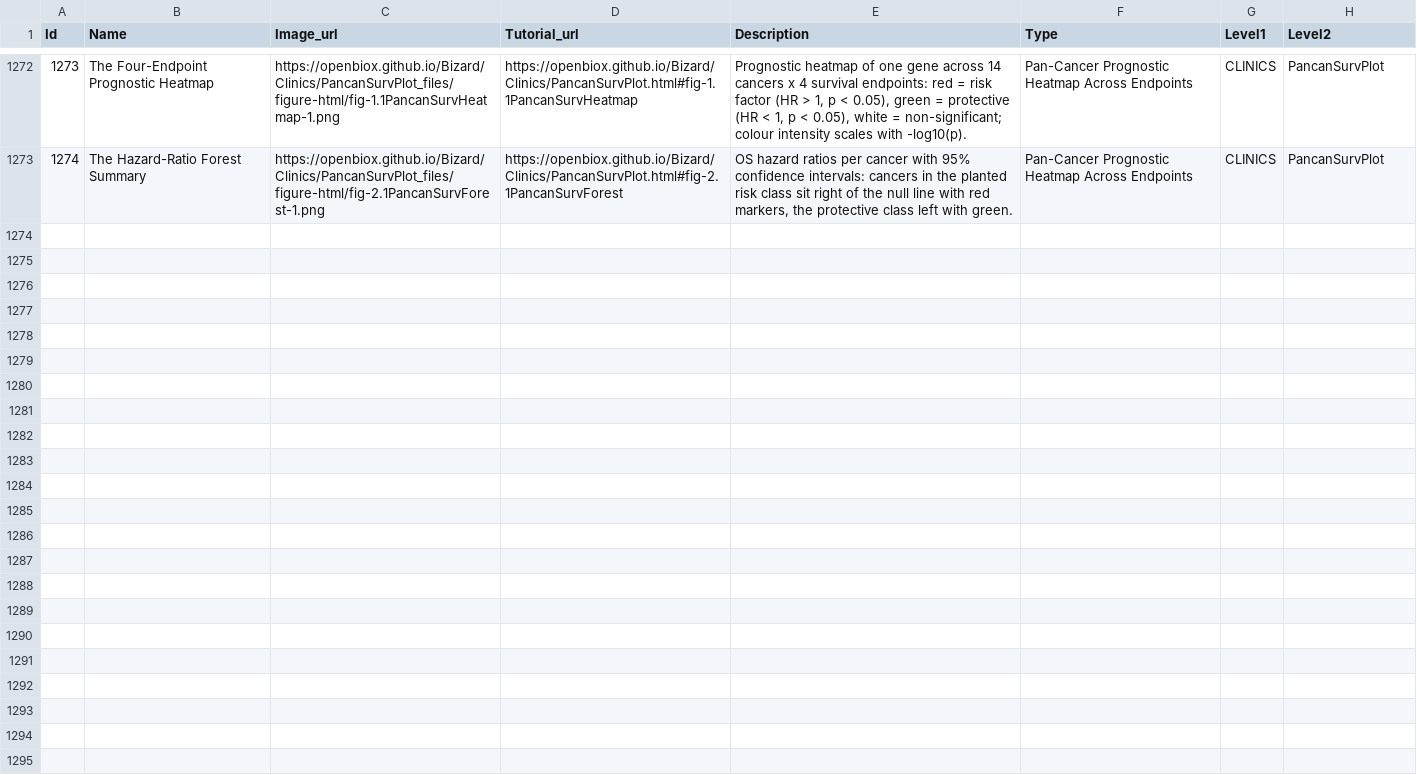
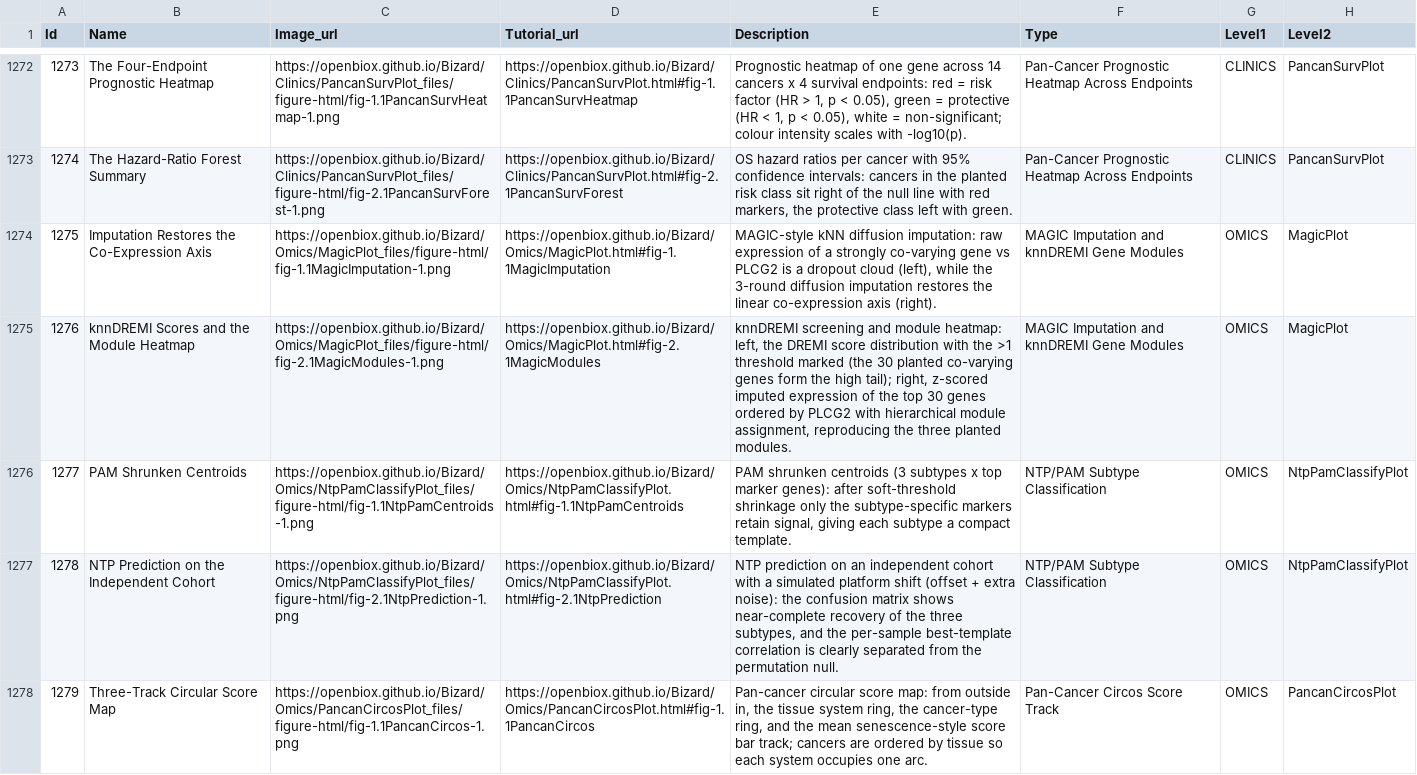
Before and after one commit to openbiox/Bizard, a CSV file: files/gallery_data.csv, drawn as a sheet; only a part is shown, gaps mark what is left out; the diff covers the shown part only; the diff names each change by its address in the sheet, - before the commit and + after, or states it on an @@ line.

Commit message:
docs(tutorials): batch 50 zh pages + sidebar + gallery (FigureYa302/303/304/305/306)

```diff
--- a/files/gallery_data.csv
+++ b/files/gallery_data.csv
+row 1274: 1275 | Imputation Restores the Co-Expression Axis | https://openbiox.github.io/Bizard/Omics/MagicPlot_files/figure-html/fig-1.1MagicImputation-1.png | https://openbiox.github.io/Bizard/Omics/MagicPlot.html#fig-1.1MagicImputation | MAGIC-style kNN diffusion imputation: raw expression of a strongly co-varying gene vs PLCG2 is a dropout cloud (left), while the 3-round diffusion imputation restores the linear co-expression axis (right). | MAGIC Imputation and knnDREMI Gene Modules | OMICS | MagicPlot
+row 1275: 1276 | knnDREMI Scores and the Module Heatmap | https://openbiox.github.io/Bizard/Omics/MagicPlot_files/figure-html/fig-2.1MagicModules-1.png | https://openbiox.github.io/Bizard/Omics/MagicPlot.html#fig-2.1MagicModules | knnDREMI screening and module heatmap: left, the DREMI score distribution with the >1 threshold marked (the 30 planted co-varying genes form the high tail); right, z-scored imputed expression of the top 30 genes ordered by PLCG2 with hierarchical module assignment, reproducing the three planted modules. | MAGIC Imputation and knnDREMI Gene Modules | OMICS | MagicPlot
+row 1276: 1277 | PAM Shrunken Centroids | https://openbiox.github.io/Bizard/Omics/NtpPamClassifyPlot_files/figure-html/fig-1.1NtpPamCentroids-1.png | https://openbiox.github.io/Bizard/Omics/NtpPamClassifyPlot.html#fig-1.1NtpPamCentroids | PAM shrunken centroids (3 subtypes x top marker genes): after soft-threshold shrinkage only the subtype-specific markers retain signal, giving each subtype a compact template. | NTP/PAM Subtype Classification | OMICS | NtpPamClassifyPlot
+row 1277: 1278 | NTP Prediction on the Independent Cohort | https://openbiox.github.io/Bizard/Omics/NtpPamClassifyPlot_files/figure-html/fig-2.1NtpPrediction-1.png | https://openbiox.github.io/Bizard/Omics/NtpPamClassifyPlot.html#fig-2.1NtpPrediction | NTP prediction on an independent cohort with a simulated platform shift (offset + extra noise): the confusion matrix shows near-complete recovery of the three subtypes, and the per-sample best-template correlation is clearly separated from the permutation null. | NTP/PAM Subtype Classification | OMICS | NtpPamClassifyPlot
+row 1278: 1279 | Three-Track Circular Score Map | https://openbiox.github.io/Bizard/Omics/PancanCircosPlot_files/figure-html/fig-1.1PancanCircos-1.png | https://openbiox.github.io/Bizard/Omics/PancanCircosPlot.html#fig-1.1PancanCircos | Pan-cancer circular score map: from outside in, the tissue system ring, the cancer-type ring, and the mean senescence-style score bar track; cancers are ordered by tissue so each system occupies one arc. | Pan-Cancer Circos Score Track | OMICS | PancanCircosPlot
```
Also changed, not shown: 5 added rows elsewhere in this file, files/gallery_data_zh.csv, 5 other files.
